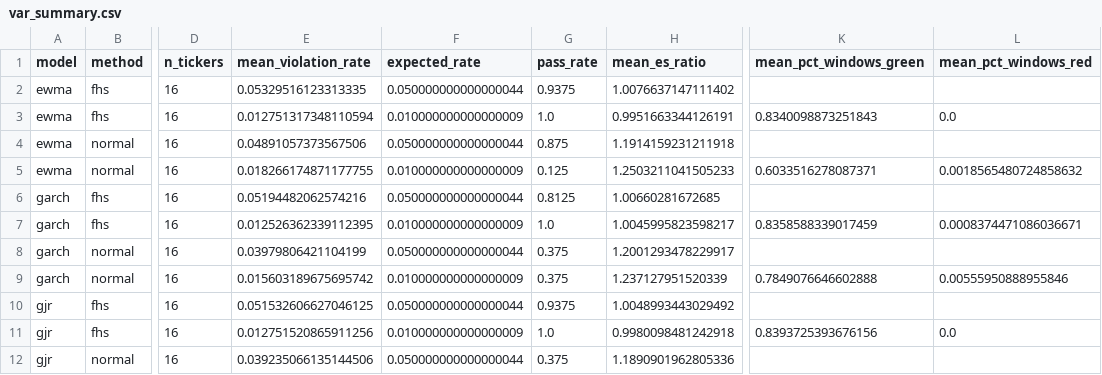
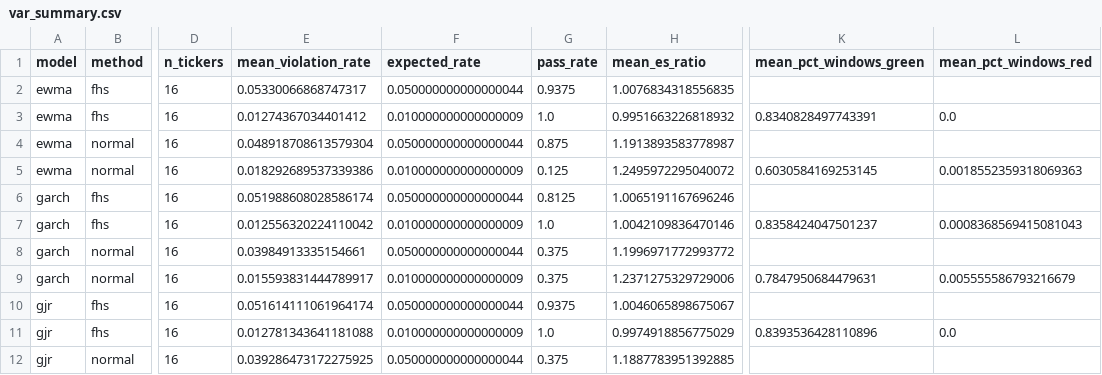
Before and after one commit to tarubee19/vol-var-india, a CSV file: results/var_summary.csv, drawn as a sheet; only a part is shown, gaps mark what is left out; the diff covers the shown part only; the diff names each change by its address in the sheet, - before the commit and + after, or states it on an @@ line.

```diff
--- a/results/var_summary.csv
+++ b/results/var_summary.csv
-E2 (mean_violation_rate): 0.05329516123313335
+E2 (mean_violation_rate): 0.05330066868747317
-H2 (mean_es_ratio): 1.0076637147111402
+H2 (mean_es_ratio): 1.0076834318556835
-E3 (mean_violation_rate): 0.012751317348110594
+E3 (mean_violation_rate): 0.01274367034401412
-H3 (mean_es_ratio): 0.9951663344126191
+H3 (mean_es_ratio): 0.9951663226818932
-K3 (mean_pct_windows_green): 0.8340098873251843
+K3 (mean_pct_windows_green): 0.8340828497743391
-E4 (mean_violation_rate): 0.04891057373567506
+E4 (mean_violation_rate): 0.048918708613579304
-H4 (mean_es_ratio): 1.1914159231211918
+H4 (mean_es_ratio): 1.1913893583778987
-E5 (mean_violation_rate): 0.018266174871177755
+E5 (mean_violation_rate): 0.018292689537339386
-H5 (mean_es_ratio): 1.2503211041505233
+H5 (mean_es_ratio): 1.2495972295040072
-K5 (mean_pct_windows_green): 0.6033516278087371
+K5 (mean_pct_windows_green): 0.6030584169253145
-L5 (mean_pct_windows_red): 0.0018565480724858632
+L5 (mean_pct_windows_red): 0.0018552359318069363
-E6 (mean_violation_rate): 0.05194482062574216
+E6 (mean_violation_rate): 0.051988608028586174
-H6 (mean_es_ratio): 1.00660281672685
+H6 (mean_es_ratio): 1.0065191167696246
-E7 (mean_violation_rate): 0.012526362339112395
+E7 (mean_violation_rate): 0.012556320224110042
-H7 (mean_es_ratio): 1.0045995823598217
+H7 (mean_es_ratio): 1.0042109836470146
-K7 (mean_pct_windows_green): 0.8358588339017459
+K7 (mean_pct_windows_green): 0.8358424047501237
-L7 (mean_pct_windows_red): 0.0008374471086036671
+L7 (mean_pct_windows_red): 0.0008368569415081043
-E8 (mean_violation_rate): 0.03979806421104199
+E8 (mean_violation_rate): 0.03984913335154661
-H8 (mean_es_ratio): 1.2001293478229917
+H8 (mean_es_ratio): 1.1996971772993772
-E9 (mean_violation_rate): 0.015603189675695742
+E9 (mean_violation_rate): 0.015593831444789917
-H9 (mean_es_ratio): 1.237127951520339
+H9 (mean_es_ratio): 1.2371275329729006
-K9 (mean_pct_windows_green): 0.7849076646602888
+K9 (mean_pct_windows_green): 0.7847950684479631
-L9 (mean_pct_windows_red): 0.00555950888955846
+L9 (mean_pct_windows_red): 0.005555586793216679
-E10 (mean_violation_rate): 0.051532606627046125
+E10 (mean_violation_rate): 0.051614111061964174
-H10 (mean_es_ratio): 1.0048993443029492
+H10 (mean_es_ratio): 1.0046065898675067
-E11 (mean_violation_rate): 0.012751520865911256
+E11 (mean_violation_rate): 0.012781343641181088
-H11 (mean_es_ratio): 0.9980098481242918
+H11 (mean_es_ratio): 0.9974918856775029
-K11 (mean_pct_windows_green): 0.8393725393676156
+K11 (mean_pct_windows_green): 0.8393536428110896
-E12 (mean_violation_rate): 0.039235066135144506
+E12 (mean_violation_rate): 0.039286473172275925
-H12 (mean_es_ratio): 1.1890901962805336
+H12 (mean_es_ratio): 1.1887783951392885
```
Also changed, not shown: 48 edited cells elsewhere in this file, results/diagnostics.csv, results/dm_tests.csv, 16 other files.
